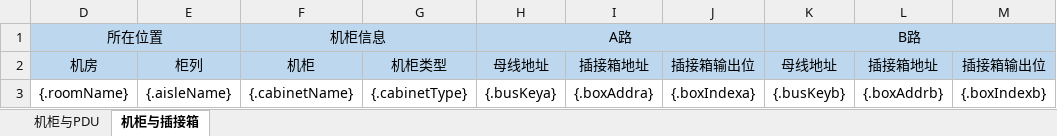
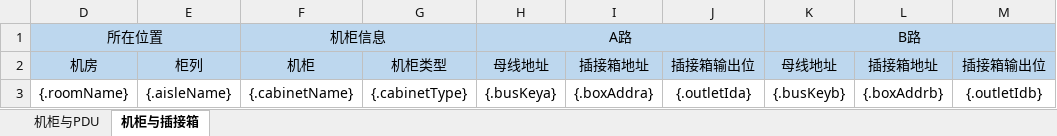
Before and after one commit to ChinaClever/PowerMaster, an Excel workbook: yudao-module-room/yudao-module-room-biz/src/main/resources/file/机柜绑定关系表.xlsx, sheet 机柜与插接箱, drawn as a sheet; values as stored, in another font and other column widths than the file's, no borders; the diff names each change by its address in the sheet, - before the commit and + after, or states it on an @@ line.

```diff
--- a/yudao-module-room/yudao-module-room-biz/src/main/resources/file/机柜绑定关系表.xlsx (sheet 机柜与插接箱)
+++ b/yudao-module-room/yudao-module-room-biz/src/main/resources/file/机柜绑定关系表.xlsx (sheet 机柜与插接箱)
-J3: {.boxIndexa}
+J3: {.outletIda}
-M3: {.boxIndexb}
+M3: {.outletIdb}
```
Also changed, not shown: 13 other files.
